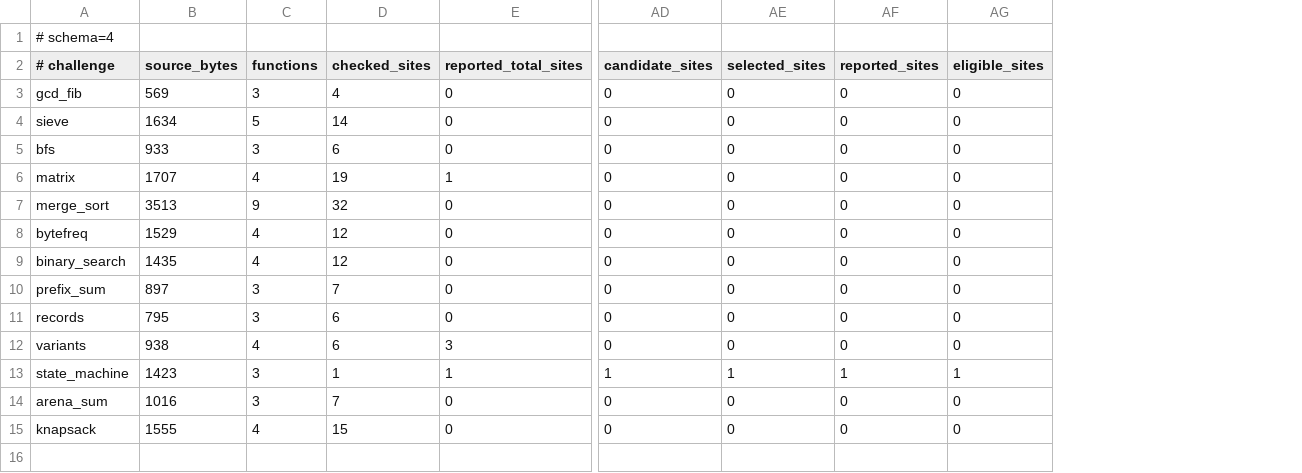
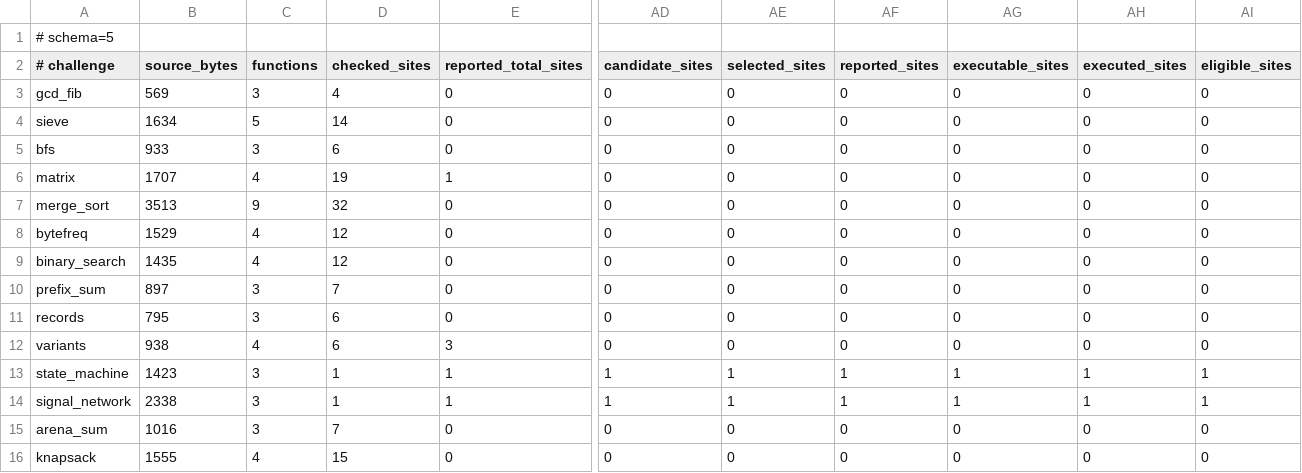
Before and after one commit to pgorzelany/slim, a TSV file: benchmarks/parallelism-baseline.tsv, drawn as a sheet; only a part is shown, gaps mark what is left out; rows hold the shown columns only; the diff names each change by its address in the sheet, - before the commit and + after, or states it on an @@ line.

```diff
--- a/benchmarks/parallelism-baseline.tsv
+++ b/benchmarks/parallelism-baseline.tsv
+column AG (executable_sites), rows 3-13: 0 | 0 | 0 | 0 | 0 | 0 | 0 | 0 | 0 | 0 | 1; rows 15-16: 0 | 0
+column AH (executed_sites), rows 3-13: 0 | 0 | 0 | 0 | 0 | 0 | 0 | 0 | 0 | 0 | 1; rows 15-16: 0 | 0
-A1 (# challenge): # schema=4
+A1 (# challenge): # schema=5
+row 14: signal_network | 2338 | 3 | 1 | 1 | 1 | 1 | 1 | 1 | 1 | 1
```
Also changed, not shown: benchmarks/challenges/manifest.tsv, benchmarks/performance-budgets.tsv, 29 other files.
